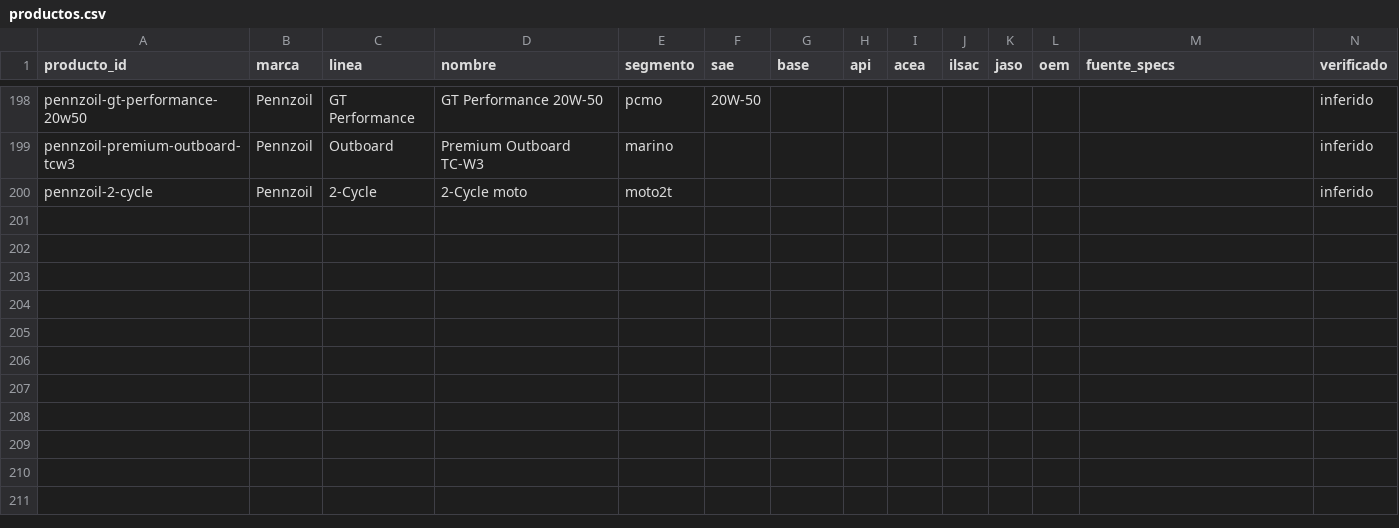
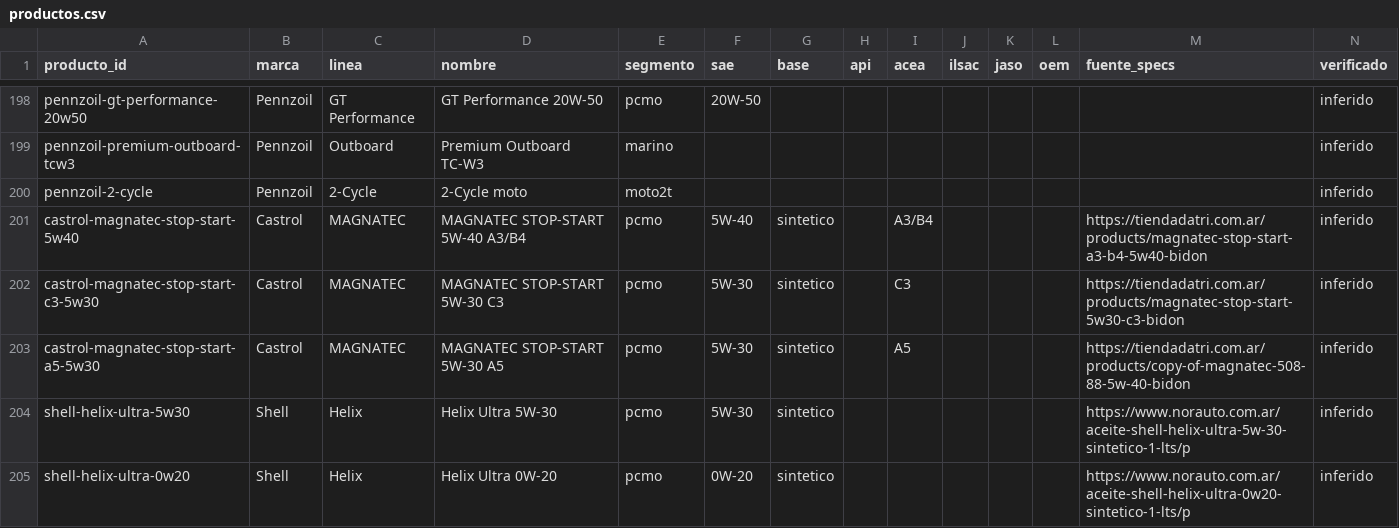
Before and after one commit to noguerafran-alt/LUBRICANTES, a CSV file: seed/productos.csv, drawn as a sheet; only a part is shown, gaps mark what is left out.

```diff
--- a/seed/productos.csv
+++ b/seed/productos.csv
@@ -200 +200,6 @@ pennzoil-premium-outboard-tcw3,Pennzoil,Outboard,Premium Outboard TC-W3,marino,,
 pennzoil-2-cycle,Pennzoil,2-Cycle,2-Cycle moto,moto2t,,,,,,,,,inferido
+castrol-magnatec-stop-start-5w40,Castrol,MAGNATEC,MAGNATEC STOP-START 5W-40 A3/B4,pcmo,5W-40,sintetico,,A3/B4,,,,https://tiendadatri.com.ar/products/magnatec-stop-start-a3-b4-5w40-bidon,inferido
+castrol-magnatec-stop-start-c3-5w30,Castrol,MAGNATEC,MAGNATEC STOP-START 5W-30 C3,pcmo,5W-30,sintetico,,C3,,,,https://tiendadatri.com.ar/products/magnatec-stop-start-5w30-c3-bidon,inferido
+castrol-magnatec-stop-start-a5-5w30,Castrol,MAGNATEC,MAGNATEC STOP-START 5W-30 A5,pcmo,5W-30,sintetico,,A5,,,,https://tiendadatri.com.ar/products/copy-of-magnatec-508-88-5w-40-bidon,inferido
+shell-helix-ultra-5w30,Shell,Helix,Helix Ultra 5W-30,pcmo,5W-30,sintetico,,,,,,https://www.norauto.com.ar/aceite-shell-helix-ultra-5w-30-sintetico-1-lts/p,inferido
+shell-helix-ultra-0w20,Shell,Helix,Helix Ultra 0W-20,pcmo,0W-20,sintetico,,,,,,https://www.norauto.com.ar/aceite-shell-helix-ultra-0w20-sintetico-1-lts/p,inferido
```
Also changed, not shown: seed/alias.csv, 9 other files.
